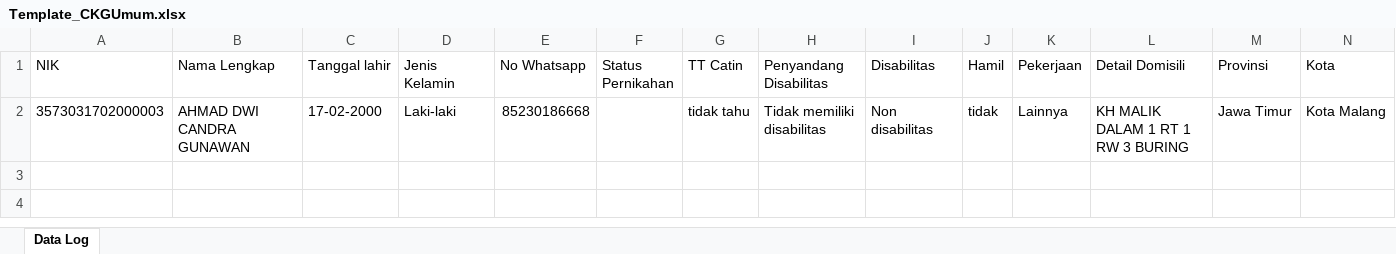
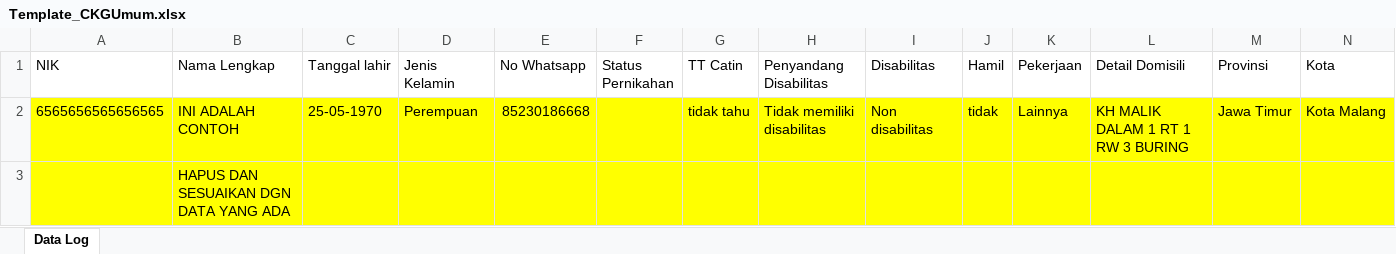
Before and after one commit to hamsamu66/cckkgg-update, an Excel workbook: Templates/Template_CKGUmum.xlsx, sheet Data Log, drawn as a sheet; only a part is shown; values as stored, in another font and other column widths than the file's, no borders; rows hold the shown columns only; the diff covers the shown part only; the diff names each change by its address in the sheet, - before the commit and + after, or states it on an @@ line.

```diff
--- a/Templates/Template_CKGUmum.xlsx (sheet Data Log)
+++ b/Templates/Template_CKGUmum.xlsx (sheet Data Log)
-A2 (NIK): 3573031702000003
+A2 (NIK): 6565656565656565
-A2:N2 fill: none
+A2:N2 fill: #FFFF00
-B2 (Nama Lengkap): AHMAD DWI CANDRA GUNAWAN
+B2 (Nama Lengkap): INI ADALAH CONTOH
-C2 (Tanggal lahir): 17-02-2000
+C2 (Tanggal lahir): 25-05-1970
-D2 (Jenis Kelamin): Laki-laki
+D2 (Jenis Kelamin): Perempuan
+row 3:  | HAPUS DAN SESUAIKAN DGN DATA YANG ADA
```
Also changed, not shown: cell formats elsewhere in this sheet, Templates/Template_CKGSekolah.xlsx, 6 other files.
